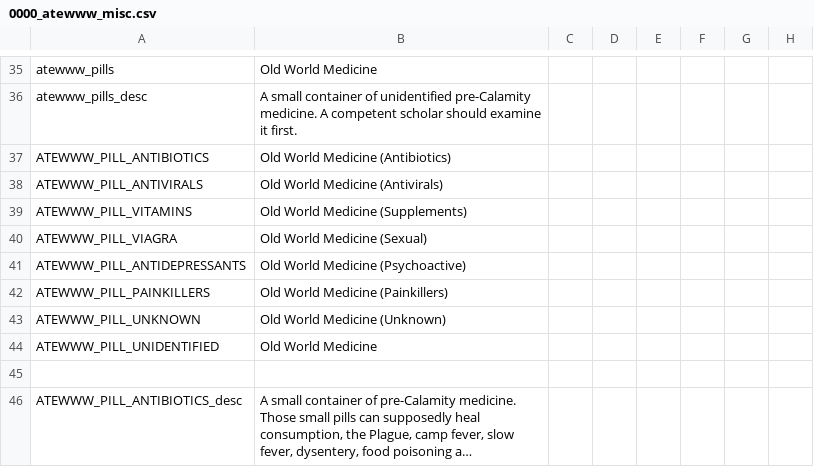
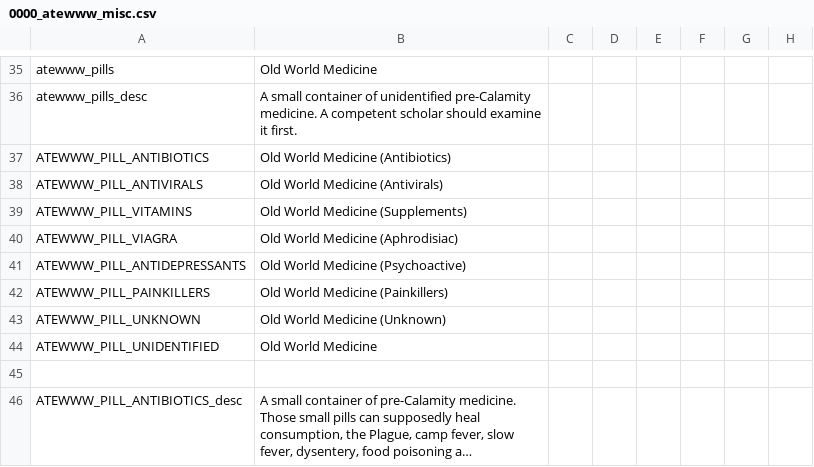
Before and after one commit to Yard1/After-the-End-Wild-Wasteland, a CSV file: localisation/0000_atewww_misc.csv, drawn as a sheet; only a part is shown, gaps mark what is left out; long unchanged cells end in …; the diff covers the shown part only; the diff names each change by its address in the sheet, - before the commit and + after, or states it on an @@ line.

```diff
--- a/localisation/0000_atewww_misc.csv
+++ b/localisation/0000_atewww_misc.csv
-B40: Old World Medicine (Sexual)
+B40: Old World Medicine (Aphrodisiac)
```
Also changed, not shown: 63 added rows elsewhere in this file, 8 other files.
